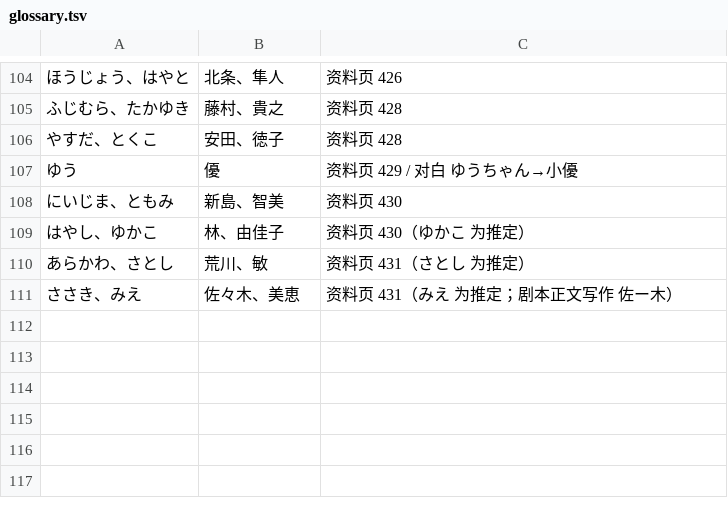
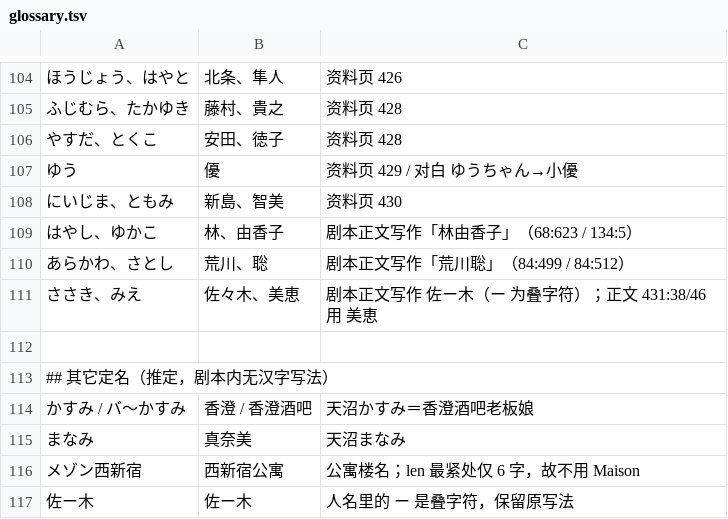
Before and after one commit to pepsin/Shiroi-Kage-no-Shoujo, a TSV file: data/glossary.tsv, drawn as a sheet; only a part is shown, gaps mark what is left out.

```diff
--- a/data/glossary.tsv
+++ b/data/glossary.tsv
@@ -108,4 +108,10 @@
 にいじま、ともみ	新島、智美	资料页 430
-はやし、ゆかこ	林、由佳子	资料页 430（ゆかこ 为推定）
-あらかわ、さとし	荒川、敏	资料页 431（さとし 为推定）
-ささき、みえ	佐々木、美恵	资料页 431（みえ 为推定；剧本正文写作 佐ー木）
+はやし、ゆかこ	林、由香子	剧本正文写作「林由香子」（68:623 / 134:5）
+あらかわ、さとし	荒川、聡	剧本正文写作「荒川聡」（84:499 / 84:512）
+ささき、みえ	佐々木、美恵	剧本正文写作 佐ー木（ー 为叠字符）；正文 431:38/46 用 美恵
+
+## 其它定名（推定，剧本内无汉字写法）
+かすみ / バ～かすみ	香澄 / 香澄酒吧	天沼かすみ＝香澄酒吧老板娘
+まなみ	真奈美	天沼まなみ
+メゾン西新宿	西新宿公寓	公寓楼名；len 最紧处仅 6 字，故不用 Maison
+佐ー木	佐ー木	人名里的 ー 是叠字符，保留原写法
```
Also changed, not shown: 2 other files.
